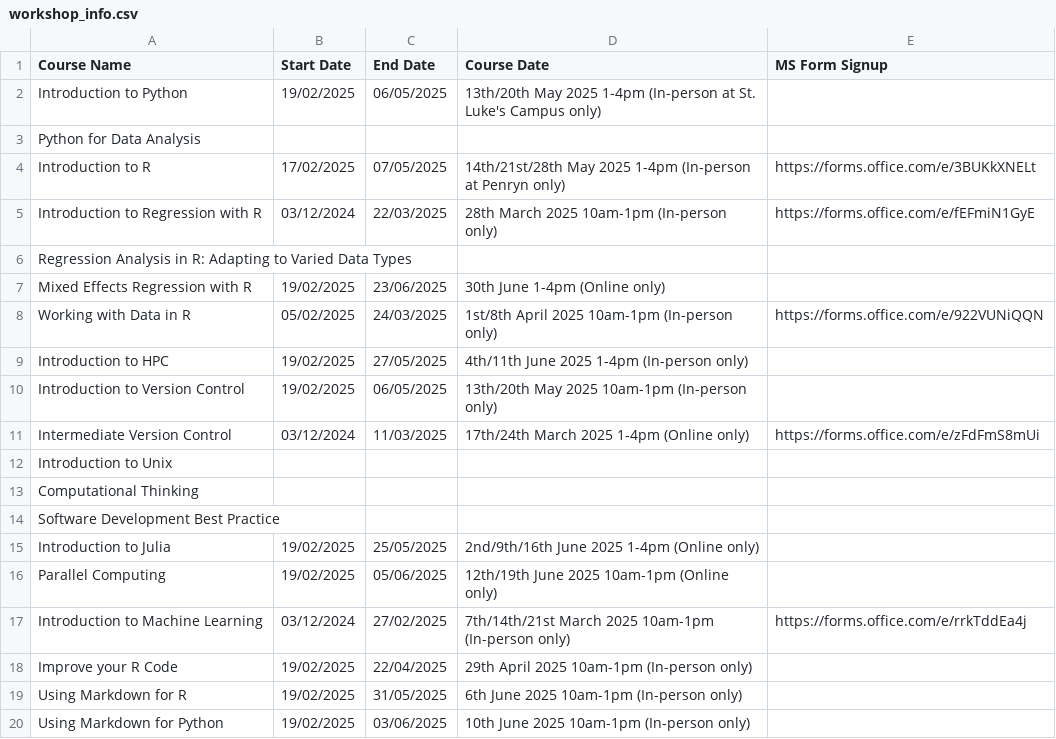
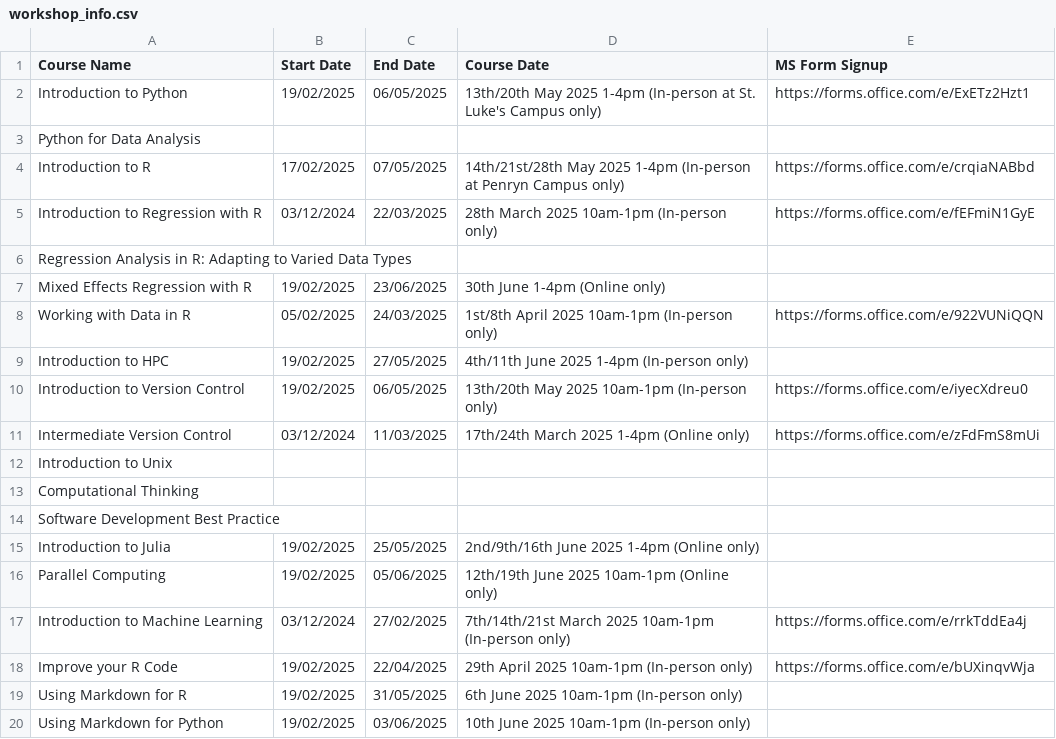
Before and after one commit to coding-for-reproducible-research/CfRR_Courses, a CSV file: data/workshop_info.csv, drawn as a sheet.

Commit message:
update `workshop_info.csv` for April/May 2025

```diff
--- a/data/workshop_info.csv
+++ b/data/workshop_info.csv
@@ -1,5 +1,5 @@
 Course Name,Start Date,End Date ,Course Date,MS Form Signup
-Introduction to Python,19/02/2025,06/05/2025,13th/20th May 2025 1-4pm (In-person at St. Luke's Campus only),
+Introduction to Python,19/02/2025,06/05/2025,13th/20th May 2025 1-4pm (In-person at St. Luke's Campus only),https://forms.office.com/e/ExETz2Hzt1
 Python for Data Analysis,,,,
-Introduction to R,17/02/2025,07/05/2025,14th/21st/28th May 2025 1-4pm (In-person at Penryn only),https://forms.office.com/e/3BUKkXNELt
+Introduction to R,17/02/2025,07/05/2025,14th/21st/28th May 2025 1-4pm (In-person at Penryn Campus only),https://forms.office.com/e/crqiaNABbd
 Introduction to Regression with R,03/12/2024,22/03/2025,28th March 2025 10am-1pm (In-person only),https://forms.office.com/e/fEFmiN1GyE
@@ -9,3 +9,3 @@ Working with Data in R,05/02/2025,24/03/2025,1st/8th April 2025 10am-1pm (In-per
 Introduction to HPC,19/02/2025,27/05/2025,4th/11th June 2025 1-4pm (In-person only),
-Introduction to Version Control,19/02/2025,06/05/2025,13th/20th May 2025 10am-1pm (In-person only),
+Introduction to Version Control,19/02/2025,06/05/2025,13th/20th May 2025 10am-1pm (In-person only),https://forms.office.com/e/iyecXdreu0
 Intermediate Version Control,03/12/2024,11/03/2025,17th/24th March 2025 1-4pm (Online only),https://forms.office.com/e/zFdFmS8mUi
@@ -17,3 +17,3 @@ Parallel Computing,19/02/2025,05/06/2025,12th/19th June 2025 10am-1pm (Online on
 Introduction to Machine Learning,03/12/2024,27/02/2025,7th/14th/21st March 2025 10am-1pm (In-person only),https://forms.office.com/e/rrkTddEa4j
-Improve your R Code,19/02/2025,22/04/2025,29th April 2025 10am-1pm (In-person only),
+Improve your R Code,19/02/2025,22/04/2025,29th April 2025 10am-1pm (In-person only),https://forms.office.com/e/bUXinqvWja
 Using Markdown for R,19/02/2025,31/05/2025,6th June 2025 10am-1pm (In-person only),
```
